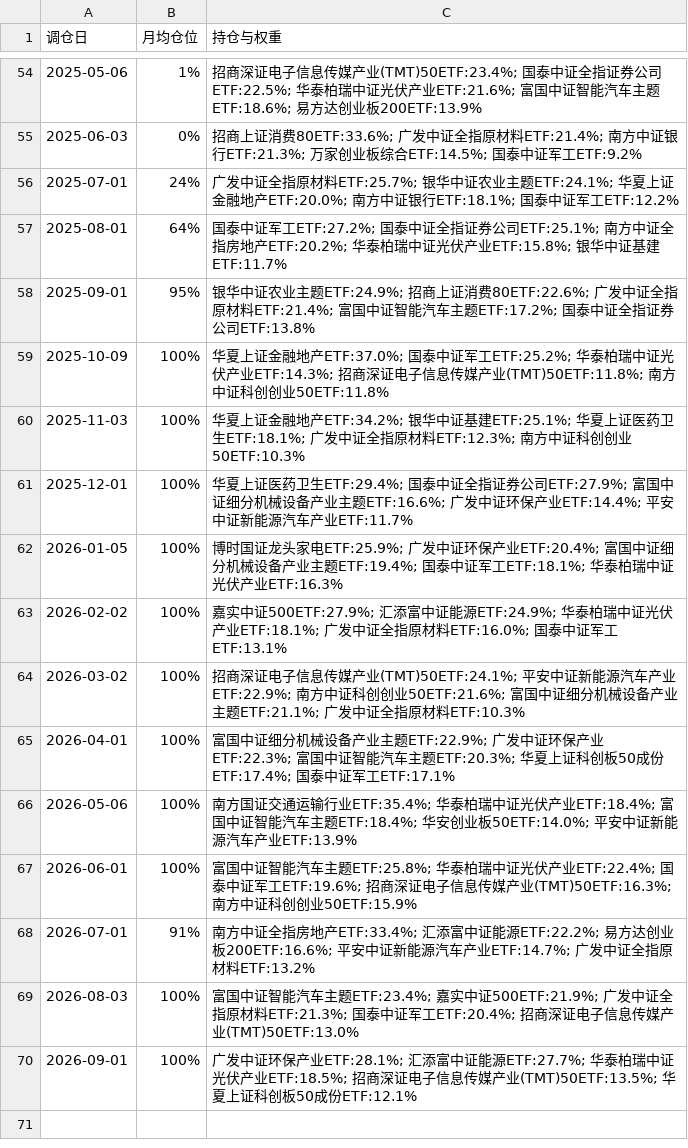
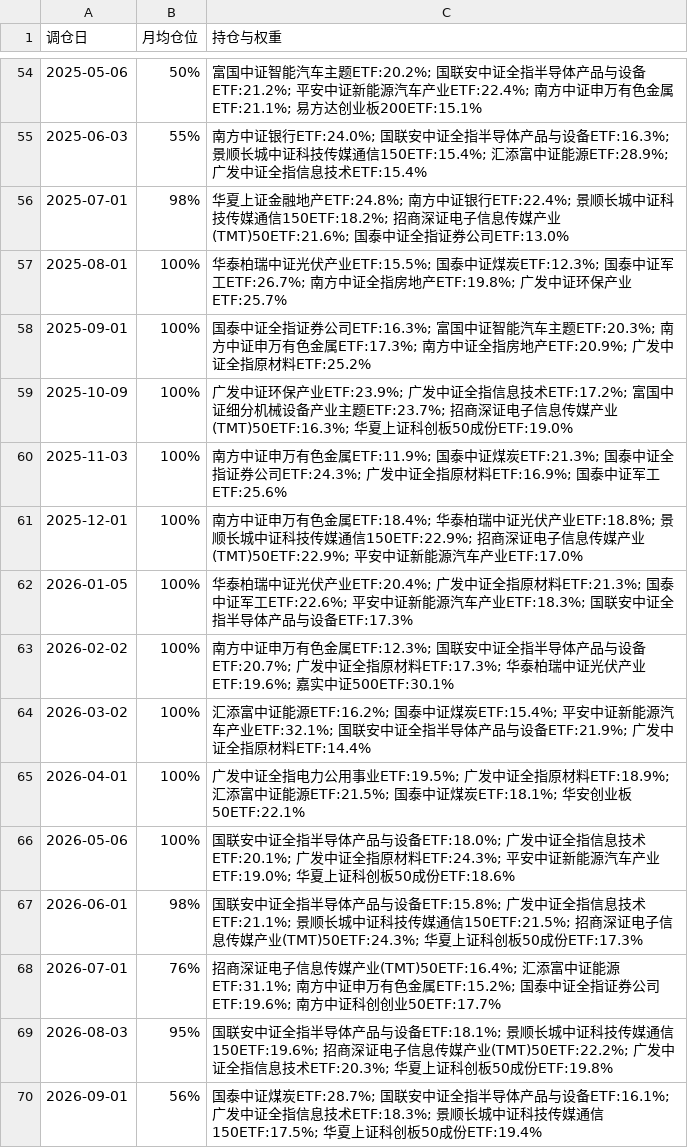
Before and after one commit to wiiliw/industry-volume-price-factor-rotation, a CSV file: results/final/monthly_rotation_history.csv, drawn as a sheet; only a part is shown, gaps mark what is left out; the diff covers the shown part only.

```diff
--- a/results/final/monthly_rotation_history.csv
+++ b/results/final/monthly_rotation_history.csv
@@ -54,17 +54,17 @@
-2025-05-06,1%,招商深证电子信息传媒产业(TMT)50ETF:23.4%; 国泰中证全指证券公司ETF:22.5%; 华泰柏瑞中证光伏产业ETF:21.6%; 富国中证智能汽车主题ETF:18.6%; 易方达创业板200ETF:13.9%
-2025-06-03,0%,招商上证消费80ETF:33.6%; 广发中证全指原材料ETF:21.4%; 南方中证银行ETF:21.3%; 万家创业板综合ETF:14.5%; 国泰中证军工ETF:9.2%
-2025-07-01,24%,广发中证全指原材料ETF:25.7%; 银华中证农业主题ETF:24.1%; 华夏上证金融地产ETF:20.0%; 南方中证银行ETF:18.1%; 国泰中证军工ETF:12.2%
-2025-08-01,64%,国泰中证军工ETF:27.2%; 国泰中证全指证券公司ETF:25.1%; 南方中证全指房地产ETF:20.2%; 华泰柏瑞中证光伏产业ETF:15.8%; 银华中证基建ETF:11.7%
-2025-09-01,95%,银华中证农业主题ETF:24.9%; 招商上证消费80ETF:22.6%; 广发中证全指原材料ETF:21.4%; 富国中证智能汽车主题ETF:17.2%; 国泰中证全指证券公司ETF:13.8%
-2025-10-09,100%,华夏上证金融地产ETF:37.0%; 国泰中证军工ETF:25.2%; 华泰柏瑞中证光伏产业ETF:14.3%; 招商深证电子信息传媒产业(TMT)50ETF:11.8%; 南方中证科创创业50ETF:11.8%
-2025-11-03,100%,华夏上证金融地产ETF:34.2%; 银华中证基建ETF:25.1%; 华夏上证医药卫生ETF:18.1%; 广发中证全指原材料ETF:12.3%; 南方中证科创创业50ETF:10.3%
-2025-12-01,100%,华夏上证医药卫生ETF:29.4%; 国泰中证全指证券公司ETF:27.9%; 富国中证细分机械设备产业主题ETF:16.6%; 广发中证环保产业ETF:14.4%; 平安中证新能源汽车产业ETF:11.7%
-2026-01-05,100%,博时国证龙头家电ETF:25.9%; 广发中证环保产业ETF:20.4%; 富国中证细分机械设备产业主题ETF:19.4%; 国泰中证军工ETF:18.1%; 华泰柏瑞中证光伏产业ETF:16.3%
-2026-02-02,100%,嘉实中证500ETF:27.9%; 汇添富中证能源ETF:24.9%; 华泰柏瑞中证光伏产业ETF:18.1%; 广发中证全指原材料ETF:16.0%; 国泰中证军工ETF:13.1%
-2026-03-02,100%,招商深证电子信息传媒产业(TMT)50ETF:24.1%; 平安中证新能源汽车产业ETF:22.9%; 南方中证科创创业50ETF:21.6%; 富国中证细分机械设备产业主题ETF:21.1%; 广发中证全指原材料ETF:10.3%
-2026-04-01,100%,富国中证细分机械设备产业主题ETF:22.9%; 广发中证环保产业ETF:22.3%; 富国中证智能汽车主题ETF:20.3%; 华夏上证科创板50成份ETF:17.4%; 国泰中证军工ETF:17.1%
-2026-05-06,100%,南方国证交通运输行业ETF:35.4%; 华泰柏瑞中证光伏产业ETF:18.4%; 富国中证智能汽车主题ETF:18.4%; 华安创业板50ETF:14.0%; 平安中证新能源汽车产业ETF:13.9%
-2026-06-01,100%,富国中证智能汽车主题ETF:25.8%; 华泰柏瑞中证光伏产业ETF:22.4%; 国泰中证军工ETF:19.6%; 招商深证电子信息传媒产业(TMT)50ETF:16.3%; 南方中证科创创业50ETF:15.9%
-2026-07-01,91%,南方中证全指房地产ETF:33.4%; 汇添富中证能源ETF:22.2%; 易方达创业板200ETF:16.6%; 平安中证新能源汽车产业ETF:14.7%; 广发中证全指原材料ETF:13.2%
-2026-08-03,100%,富国中证智能汽车主题ETF:23.4%; 嘉实中证500ETF:21.9%; 广发中证全指原材料ETF:21.3%; 国泰中证军工ETF:20.4%; 招商深证电子信息传媒产业(TMT)50ETF:13.0%
-2026-09-01,100%,广发中证环保产业ETF:28.1%; 汇添富中证能源ETF:27.7%; 华泰柏瑞中证光伏产业ETF:18.5%; 招商深证电子信息传媒产业(TMT)50ETF:13.5%; 华夏上证科创板50成份ETF:12.1%
+2025-05-06,50%,富国中证智能汽车主题ETF:20.2%; 国联安中证全指半导体产品与设备ETF:21.2%; 平安中证新能源汽车产业ETF:22.4%; 南方中证申万有色金属ETF:21.1%; 易方达创业板200ETF:15.1%
+2025-06-03,55%,南方中证银行ETF:24.0%; 国联安中证全指半导体产品与设备ETF:16.3%; 景顺长城中证科技传媒通信150ETF:15.4%; 汇添富中证能源ETF:28.9%; 广发中证全指信息技术ETF:15.4%
+2025-07-01,98%,华夏上证金融地产ETF:24.8%; 南方中证银行ETF:22.4%; 景顺长城中证科技传媒通信150ETF:18.2%; 招商深证电子信息传媒产业(TMT)50ETF:21.6%; 国泰中证全指证券公司ETF:13.0%
+2025-08-01,100%,华泰柏瑞中证光伏产业ETF:15.5%; 国泰中证煤炭ETF:12.3%; 国泰中证军工ETF:26.7%; 南方中证全指房地产ETF:19.8%; 广发中证环保产业ETF:25.7%
+2025-09-01,100%,国泰中证全指证券公司ETF:16.3%; 富国中证智能汽车主题ETF:20.3%; 南方中证申万有色金属ETF:17.3%; 南方中证全指房地产ETF:20.9%; 广发中证全指原材料ETF:25.2%
+2025-10-09,100%,广发中证环保产业ETF:23.9%; 广发中证全指信息技术ETF:17.2%; 富国中证细分机械设备产业主题ETF:23.7%; 招商深证电子信息传媒产业(TMT)50ETF:16.3%; 华夏上证科创板50成份ETF:19.0%
+2025-11-03,100%,南方中证申万有色金属ETF:11.9%; 国泰中证煤炭ETF:21.3%; 国泰中证全指证券公司ETF:24.3%; 广发中证全指原材料ETF:16.9%; 国泰中证军工ETF:25.6%
+2025-12-01,100%,南方中证申万有色金属ETF:18.4%; 华泰柏瑞中证光伏产业ETF:18.8%; 景顺长城中证科技传媒通信150ETF:22.9%; 招商深证电子信息传媒产业(TMT)50ETF:22.9%; 平安中证新能源汽车产业ETF:17.0%
+2026-01-05,100%,华泰柏瑞中证光伏产业ETF:20.4%; 广发中证全指原材料ETF:21.3%; 国泰中证军工ETF:22.6%; 平安中证新能源汽车产业ETF:18.3%; 国联安中证全指半导体产品与设备ETF:17.3%
+2026-02-02,100%,南方中证申万有色金属ETF:12.3%; 国联安中证全指半导体产品与设备ETF:20.7%; 广发中证全指原材料ETF:17.3%; 华泰柏瑞中证光伏产业ETF:19.6%; 嘉实中证500ETF:30.1%
+2026-03-02,100%,汇添富中证能源ETF:16.2%; 国泰中证煤炭ETF:15.4%; 平安中证新能源汽车产业ETF:32.1%; 国联安中证全指半导体产品与设备ETF:21.9%; 广发中证全指原材料ETF:14.4%
+2026-04-01,100%,广发中证全指电力公用事业ETF:19.5%; 广发中证全指原材料ETF:18.9%; 汇添富中证能源ETF:21.5%; 国泰中证煤炭ETF:18.1%; 华安创业板50ETF:22.1%
+2026-05-06,100%,国联安中证全指半导体产品与设备ETF:18.0%; 广发中证全指信息技术ETF:20.1%; 广发中证全指原材料ETF:24.3%; 平安中证新能源汽车产业ETF:19.0%; 华夏上证科创板50成份ETF:18.6%
+2026-06-01,98%,国联安中证全指半导体产品与设备ETF:15.8%; 广发中证全指信息技术ETF:21.1%; 景顺长城中证科技传媒通信150ETF:21.5%; 招商深证电子信息传媒产业(TMT)50ETF:24.3%; 华夏上证科创板50成份ETF:17.3%
+2026-07-01,76%,招商深证电子信息传媒产业(TMT)50ETF:16.4%; 汇添富中证能源ETF:31.1%; 南方中证申万有色金属ETF:15.2%; 国泰中证全指证券公司ETF:19.6%; 南方中证科创创业50ETF:17.7%
+2026-08-03,95%,国联安中证全指半导体产品与设备ETF:18.1%; 景顺长城中证科技传媒通信150ETF:19.6%; 招商深证电子信息传媒产业(TMT)50ETF:22.2%; 广发中证全指信息技术ETF:20.3%; 华夏上证科创板50成份ETF:19.8%
+2026-09-01,56%,国泰中证煤炭ETF:28.7%; 国联安中证全指半导体产品与设备ETF:16.1%; 广发中证全指信息技术ETF:18.3%; 景顺长城中证科技传媒通信150ETF:17.5%; 华夏上证科创板50成份ETF:19.4%
```
Also changed, not shown: 95 edited cells elsewhere in this file, results/final/industry_theme_latest/benchmark_daily.csv, results/final/industry_theme_latest/feature_importance.csv, 15 other files.
